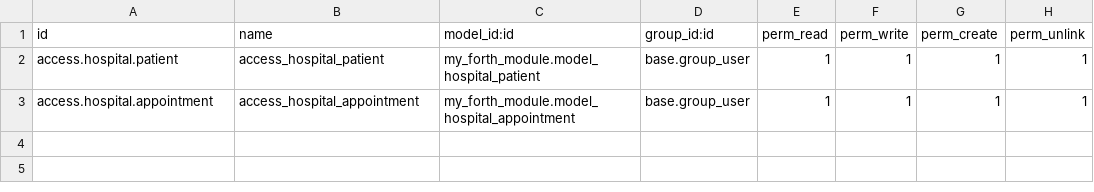
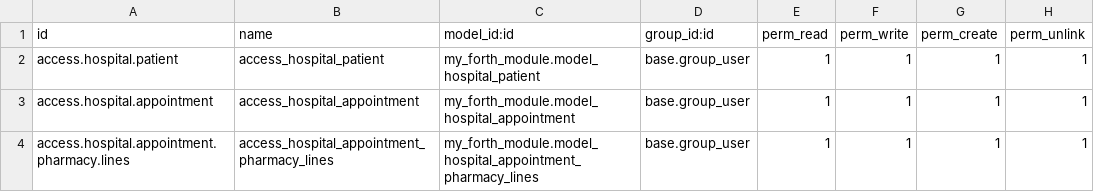
Before and after one commit to NgoHuuNghia/odoo15-digitalocean, a CSV file: addons/my_forth_module/security/ir.model.access.csv, drawn as a sheet.

```diff
--- a/addons/my_forth_module/security/ir.model.access.csv
+++ b/addons/my_forth_module/security/ir.model.access.csv
@@ -3 +3,2 @@ access.hospital.patient,access_hospital_patient,my_forth_module.model_hospital_p
 access.hospital.appointment,access_hospital_appointment,my_forth_module.model_hospital_appointment,base.group_user,1,1,1,1
+access.hospital.appointment.pharmacy.lines,access_hospital_appointment_pharmacy_lines,my_forth_module.model_hospital_appointment_pharmacy_lines,base.group_user,1,1,1,1
```
Also changed, not shown: 6 other files.
